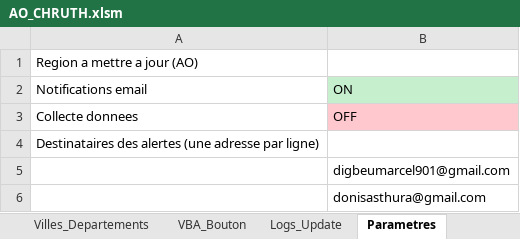
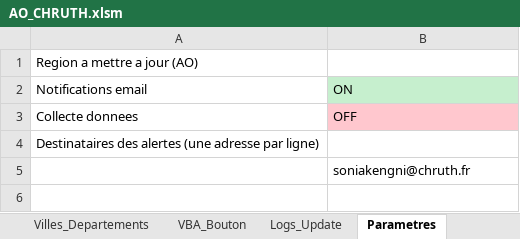
Before and after one commit to marceldigbeu/CHRUTH, an Excel workbook: output/AO_CHRUTH.xlsm, sheet Parametres, drawn as a sheet; values as stored, in another font and other column widths than the file's, no borders; the diff names each change by its address in the sheet, - before the commit and + after, or states it on an @@ line.

Commit message:
Mettre a jour la livraison CHRUTH

```diff
--- a/output/AO_CHRUTH.xlsm (sheet Parametres)
+++ b/output/AO_CHRUTH.xlsm (sheet Parametres)
-B5: digbeumarcel901@gmail.com
+B5: soniakengni@chruth.fr
-row 6:  | donisasthura@gmail.com
```
Also changed, not shown: sheet AO_Tous, sheet AO_Ile_de_France, sheet AO_Region, sheet CRM_Suivi, sheet AO_A_VERIFIER, sheet AO_CHAUDS, 7 more sheets, 7 other files.
